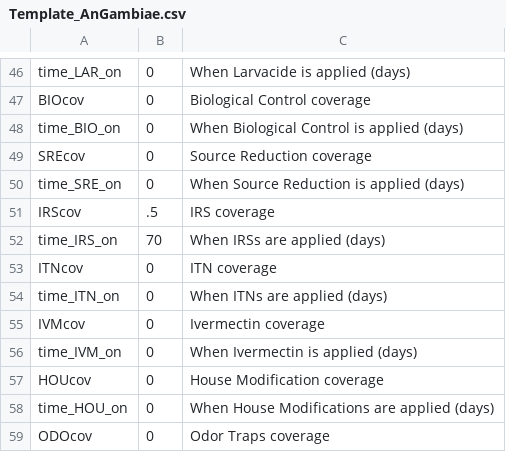
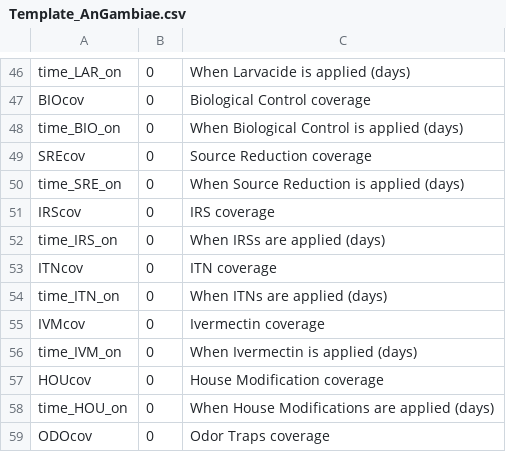
Before and after one commit to skiware/VCOM, a CSV file: GUI/08_NowIsTheStart/SetupTemplates/Template_AnGambiae.csv, drawn as a sheet; only a part is shown, gaps mark what is left out.

```diff
--- a/GUI/08_NowIsTheStart/SetupTemplates/Template_AnGambiae.csv
+++ b/GUI/08_NowIsTheStart/SetupTemplates/Template_AnGambiae.csv
@@ -50,4 +50,4 @@ SREcov,0, Source Reduction coverage
 time_SRE_on,0, When Source Reduction is applied (days)
-IRScov,.5, IRS coverage
-time_IRS_on,70, When IRSs are applied (days)
+IRScov,0, IRS coverage
+time_IRS_on,0, When IRSs are applied (days)
 ITNcov,0, ITN coverage
```
Also changed, not shown: GUI/08_NowIsTheStart/SetupTemplates/VCOM_Parameters.csv, 1 other file.
